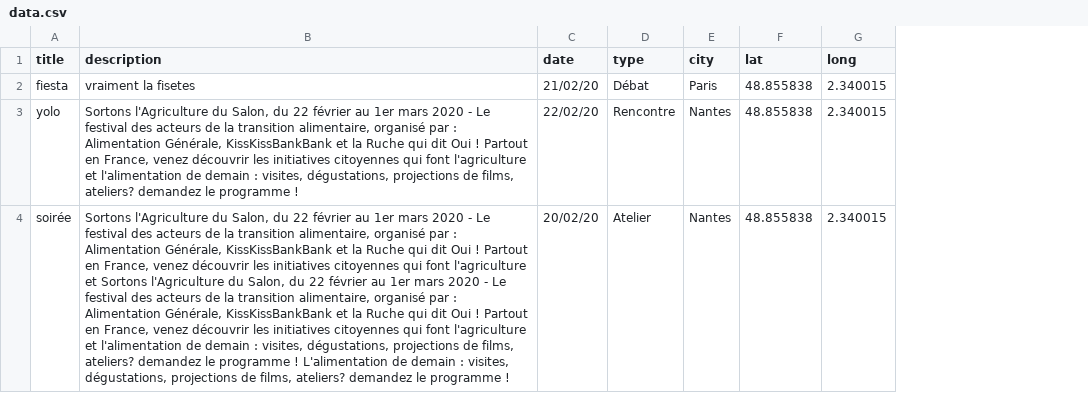
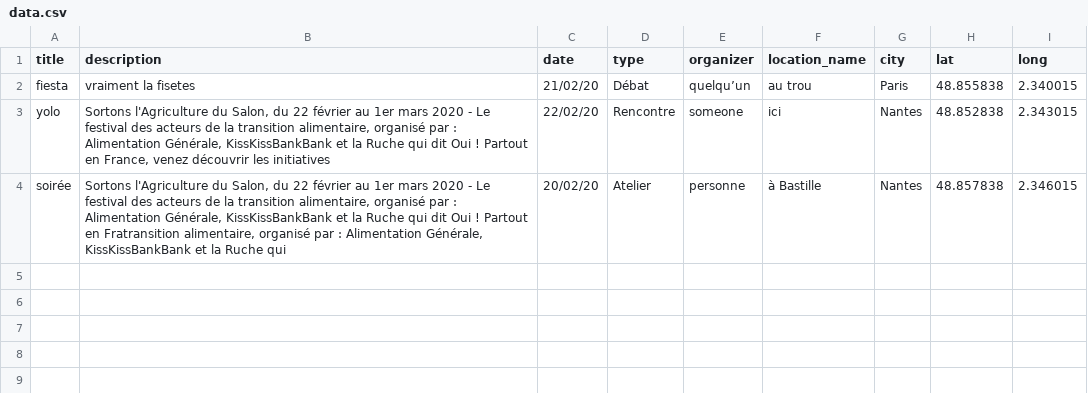
Before and after one commit to FelixTx/sas, a CSV file: data.csv, drawn as a sheet; addresses are those after the commit; the diff names each change by its address in the sheet, - before the commit and + after, or states it on an @@ line.

```diff
--- a/data.csv
+++ b/data.csv
+column E (organizer), rows 2-4: quelqu’un | someone | personne
+column F (location_name), rows 2-4: au trou | ici | à Bastille
-B3 (description): …les initiatives citoyennes qui font l'agriculture et l'alimentation de demain : visites, dégustations, projections de films, ateliers? demandez le programme !
+B3 (description): …les initiatives
-H3 (lat): 48.855838
+H3 (lat): 48.852838
-I3 (long): 2.340015
+I3 (long): 2.343015
-B4 (description): …Partout en France, venez découvrir les initiatives citoyennes qui font l'agriculture et Sortons l'Agriculture du Salon, du 22 février au 1er mars 2020 - Le festival des acteurs de la transition alimentaire, organisé par : Alimentation Générale, KissKissBankBank et la Ruche qui dit Oui ! Partout en France, venez découvrir les initiatives citoyennes qui font l'agriculture et l'alimentation de demain : visites, dégustations, projections de films, ateliers? demandez le programme ! L'alimentation de demain : visites, dégustations, projections de films, ateliers? demandez le programme !
+B4 (description): …Partout en Fratransition alimentaire, organisé par : Alimentation Générale, KissKissBankBank et la Ruche qui
-H4 (lat): 48.855838
+H4 (lat): 48.857838
-I4 (long): 2.340015
+I4 (long): 2.346015
```
Also changed, not shown: 8 other files.
